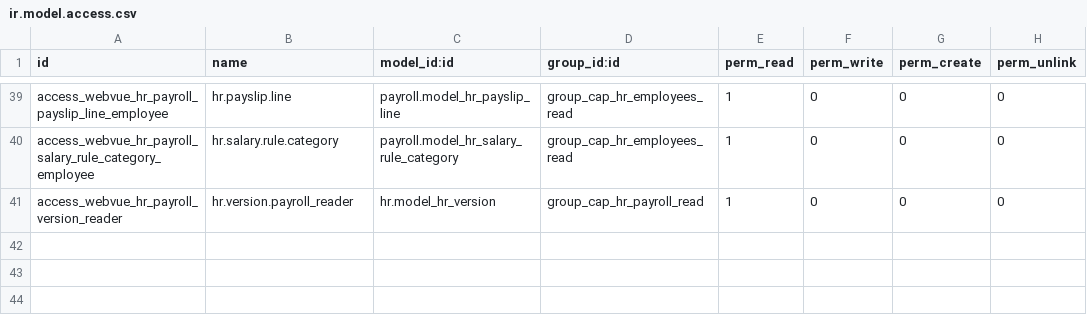
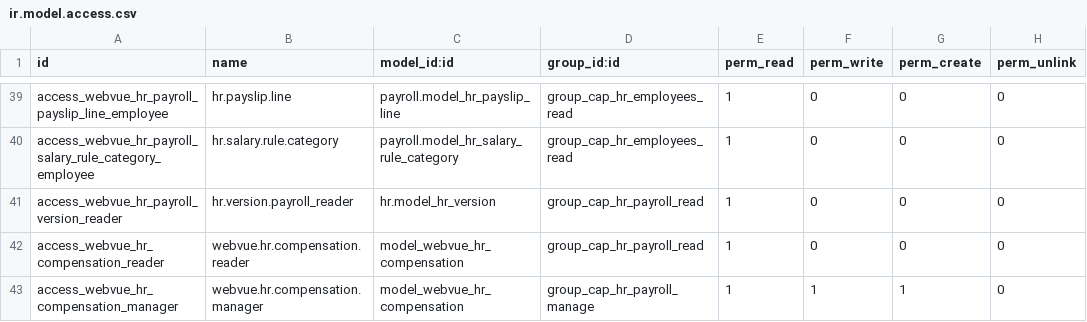
Before and after one commit to tariiq222/liwan, a CSV file: odoo-addons/webvue_hr/security/ir.model.access.csv, drawn as a sheet; only a part is shown, gaps mark what is left out.

```diff
--- a/odoo-addons/webvue_hr/security/ir.model.access.csv
+++ b/odoo-addons/webvue_hr/security/ir.model.access.csv
@@ -41 +41,3 @@ access_webvue_hr_payroll_salary_rule_category_employee,hr.salary.rule.category,p
 access_webvue_hr_payroll_version_reader,hr.version.payroll_reader,hr.model_hr_version,group_cap_hr_payroll_read,1,0,0,0
+access_webvue_hr_compensation_reader,webvue.hr.compensation.reader,model_webvue_hr_compensation,group_cap_hr_payroll_read,1,0,0,0
+access_webvue_hr_compensation_manager,webvue.hr.compensation.manager,model_webvue_hr_compensation,group_cap_hr_payroll_manage,1,1,1,0
```
Also changed, not shown: 13 other files.
